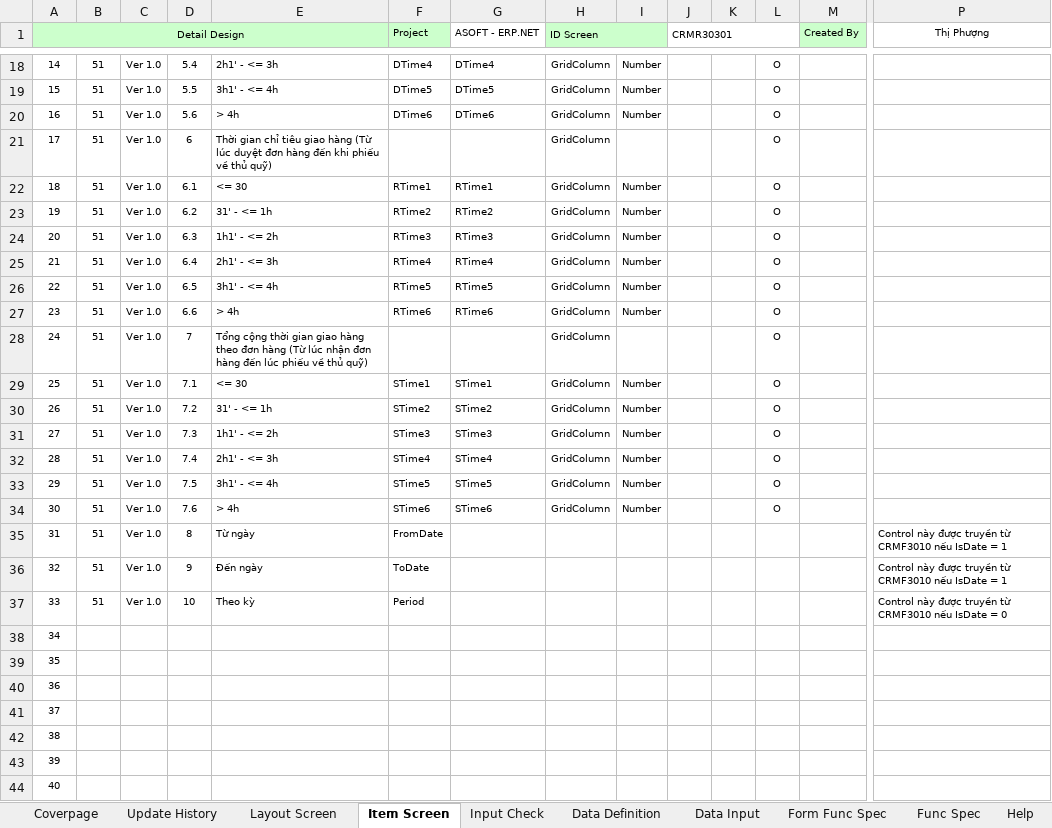
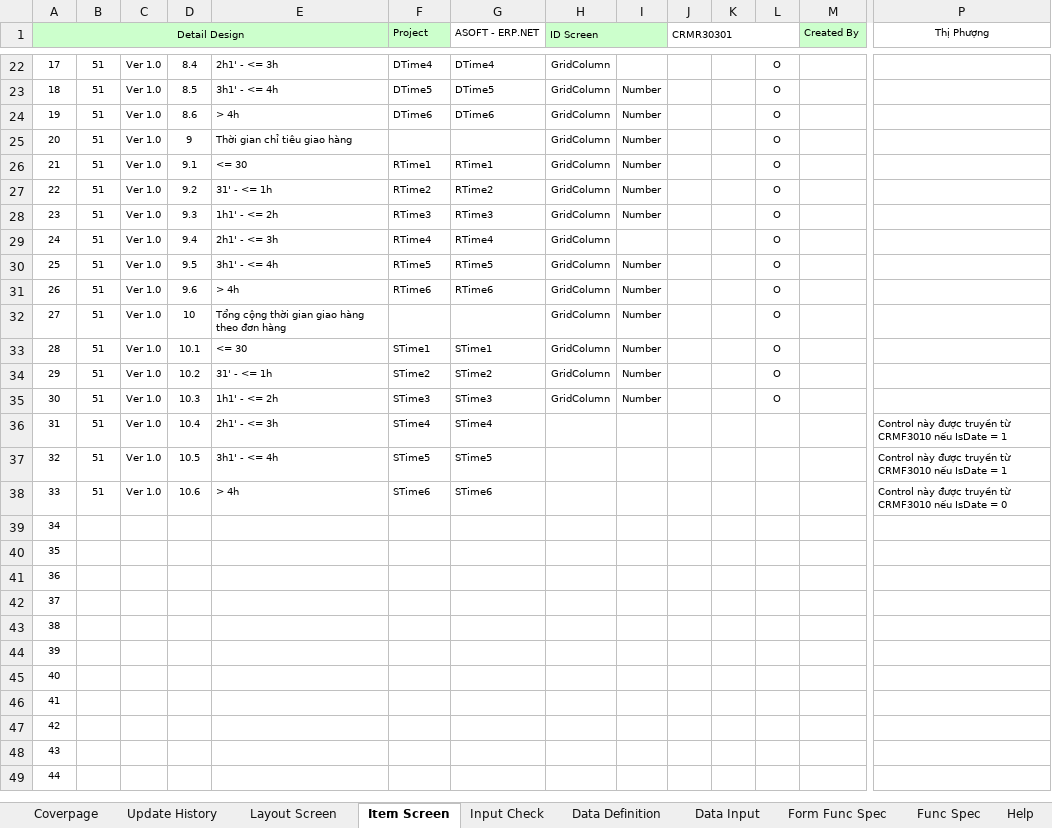
Before and after one commit to ASOFT-Solution/asoft-test-svn, an Excel workbook: 2015/201512/10_DOCUMENT/13_DETAIL_DESIGN/Thong ke thoi gian giao hang/CRMR30301_Thong ke thoi gian giao hang.xlsx, sheet Item Screen, drawn as a sheet; only a part is shown, gaps mark what is left out; the shorter side is filled out with more unchanged rows; values as stored, in another font and other column widths than the file's, no borders; removed rows and columns are numbered as before the commit, all else as after; rows hold the shown columns only; the diff covers the shown part only; the diff names each change by its address in the sheet, - before the commit and + after, or states it on an @@ line.

```diff
--- a/2015/201512/10_DOCUMENT/13_DETAIL_DESIGN/Thong ke thoi gian giao hang/CRMR30301_Thong ke thoi gian giao hang.xlsx (sheet Item Screen)
+++ b/2015/201512/10_DOCUMENT/13_DETAIL_DESIGN/Thong ke thoi gian giao hang/CRMR30301_Thong ke thoi gian giao hang.xlsx (sheet Item Screen)
@@ column A (Detail Design) renumbered between rows 13 and 38 @@
-D22: 5.4
+D22: 8.4
-I22: Number
+I22: (empty)
-D23: 5.5
+D23: 8.5
-D24: 5.6
+D24: 8.6
-D25: 6
+D25: 9
-E25: …giao hàng (Từ lúc duyệt đơn hàng đến khi phiếu về thủ quỹ)
+E25: …giao hàng
-I25: (empty)
+I25: Number
-D26: 6.1
+D26: 9.1
-D27: 6.2
+D27: 9.2
-D28: 6.3
+D28: 9.3
-D29: 6.4
+D29: 9.4
-I29: Number
+I29: (empty)
-D30: 6.5
+D30: 9.5
-D31: 6.6
+D31: 9.6
-D32: 7
+D32: 10
-E32: …đơn hàng (Từ lúc nhận đơn hàng đến lúc phiếu về thủ quỹ)
+E32: …đơn hàng
-I32: (empty)
+I32: Number
-D33: 7.1
+D33: 10.1
-D34: 7.2
+D34: 10.2
-D35: 7.3
+D35: 10.3
-D36: 7.4
+D36: 10.4
-H36:H38 (ID Screen): GridColumn
+H36:H38 (ID Screen): (empty)
-I36:I38: Number
+I36:I38: (empty)
-L36:L38: O
+L36:L38: (empty)
-P36:P37 (Thị Phượng): (empty)
+P36:P37 (Thị Phượng): Control này được truyền từ CRMF3010 nếu IsDate = 1
-D37: 7.5
+D37: 10.5
-D38: 7.6
+D38: 10.6
-P38 (Thị Phượng): (empty)
+P38 (Thị Phượng): Control này được truyền từ CRMF3010 nếu IsDate = 0
-row 35: 31 | 51 | Ver 1.0 | 8 | Từ ngày | FromDate |  |  |  |  |  |  |  | Control này được truyền từ CRMF3010 nếu IsDate = 1
-row 36: 32 | 51 | Ver 1.0 | 9 | Đến ngày | ToDate |  |  |  |  |  |  |  | Control này được truyền từ CRMF3010 nếu IsDate = 1
-row 37: 33 | 51 | Ver 1.0 | 10 | Theo kỳ | Period |  |  |  |  |  |  |  | Control này được truyền từ CRMF3010 nếu IsDate = 0
```
Also changed, not shown: 4 added rows, 21 edited cells and merged cells elsewhere in this sheet, charts or pictures, 2015/201512/10_DOCUMENT/13_DETAIL_DESIGN/Thong ke thoi gian giao hang/CRMF3030_Thong ke thoi gian giao hang.xlsx, 2 other files.
